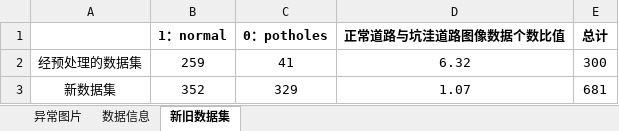
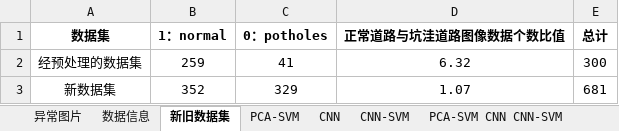
Before and after one commit to Miraitowa-Serein/2023MathorCupBigData-Article, an Excel workbook: 论文表格.xlsx, sheet 新旧数据集, drawn as a sheet; values as stored, in another font and other column widths than the file's, no borders; the diff names each change by its address in the sheet, - before the commit and + after, or states it on an @@ line.

```diff
--- a/论文表格.xlsx (sheet 新旧数据集)
+++ b/论文表格.xlsx (sheet 新旧数据集)
+sheet tab: PCA-SVM
+sheet tab: CNN
+sheet tab: CNN-SVM
+sheet tab: PCA-SVM CNN CNN-SVM
-A1: (empty)
+A1: 数据集
```
Also changed, not shown: other sheet tabs, 37 other files.
